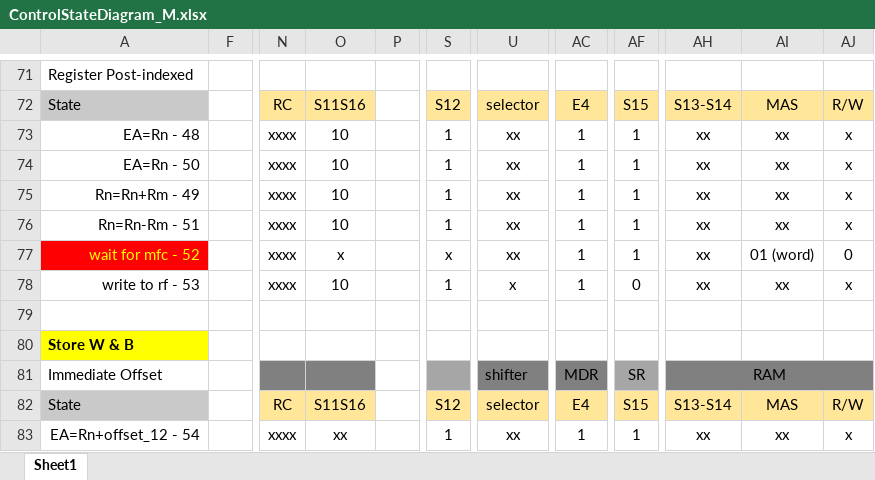
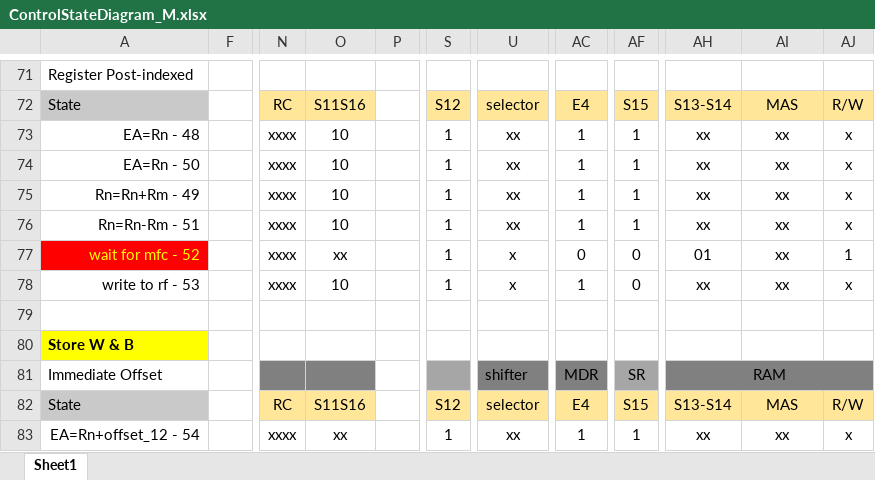
Before and after one commit to pedrocolon93/armverilogimplementation, an Excel workbook: ArquiProjecto/Phase2/ControlStateDiagram_M.xlsx, sheet Sheet1, drawn as a sheet; only a part is shown, gaps mark what is left out; values as stored, in another font and other column widths than the file's, no borders; the diff names each change by its address in the sheet, - before the commit and + after, or states it on an @@ line.

```diff
--- a/ArquiProjecto/Phase2/ControlStateDiagram_M.xlsx (sheet Sheet1)
+++ b/ArquiProjecto/Phase2/ControlStateDiagram_M.xlsx (sheet Sheet1)
-O77: x
+O77: xx
-S77: x
+S77: 1
-U77: xx
+U77: x
-AC77: 1
+AC77: 0
-AF77: 1
+AF77: 0
-AH77: xx
+AH77: 01
-AI77: 01 (word)
+AI77: xx
-AJ77: 0
+AJ77: 1
```
Also changed, not shown: 1 other file.
